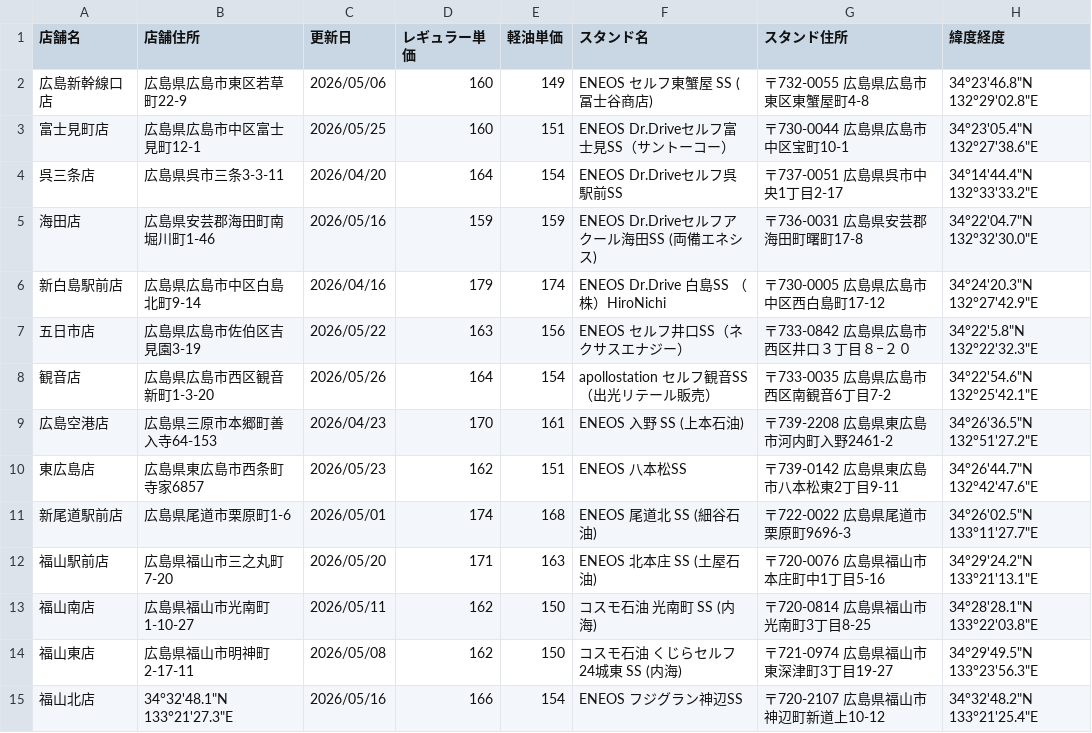
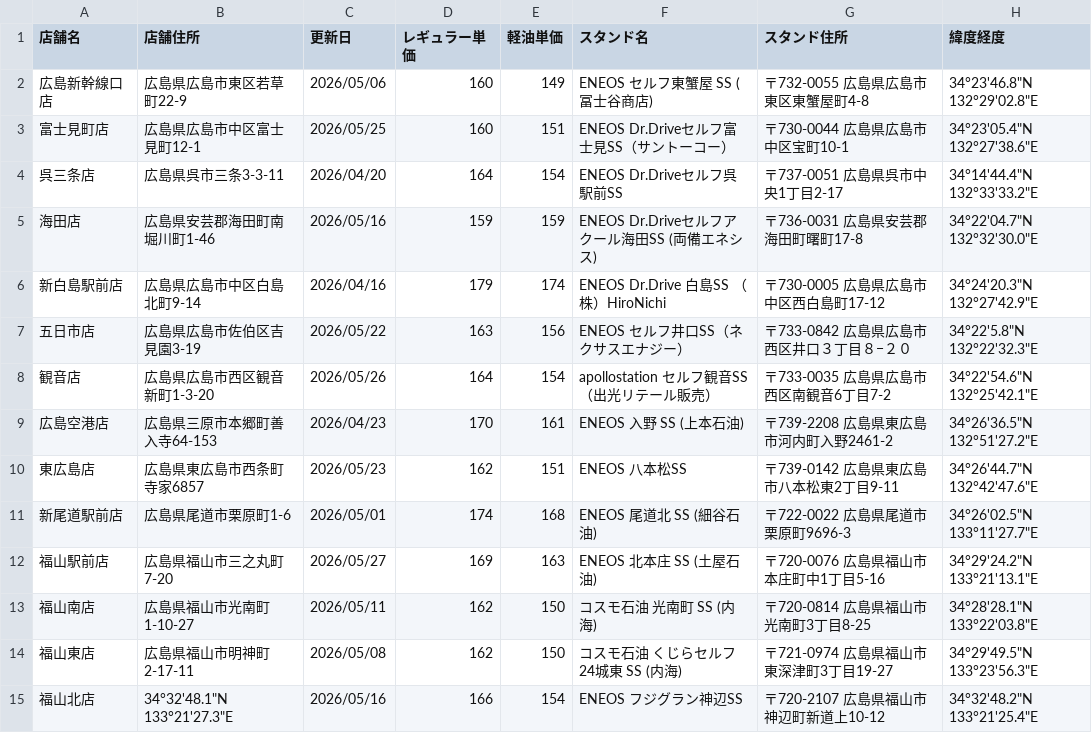
Before and after one commit to shintaro2501/fuel_price_board, a CSV file: fuel_prices.csv, drawn as a sheet.

Commit message:
Update fuel_prices.csv from Excel VBA

```diff
--- a/fuel_prices.csv
+++ b/fuel_prices.csv
@@ -11,3 +11,3 @@
 新尾道駅前店,広島県尾道市栗原町1-6,2026/05/01,174,168,ENEOS 尾道北 SS (細谷石油),〒722-0022 広島県尾道市栗原町9696-3,34°26'02.5"N 133°11'27.7"E
-福山駅前店,広島県福山市三之丸町7-20,2026/05/20,171,163,ENEOS 北本庄 SS (土屋石油),〒720-0076 広島県福山市本庄町中1丁目5-16,34°29'24.2"N 133°21'13.1"E
+福山駅前店,広島県福山市三之丸町7-20,2026/05/27,169,163,ENEOS 北本庄 SS (土屋石油),〒720-0076 広島県福山市本庄町中1丁目5-16,34°29'24.2"N 133°21'13.1"E
 福山南店,広島県福山市光南町1-10-27,2026/05/11,162,150,コスモ石油 光南町 SS (内海),〒720-0814 広島県福山市光南町3丁目8-25,34°28'28.1"N 133°22'03.8"E
```
